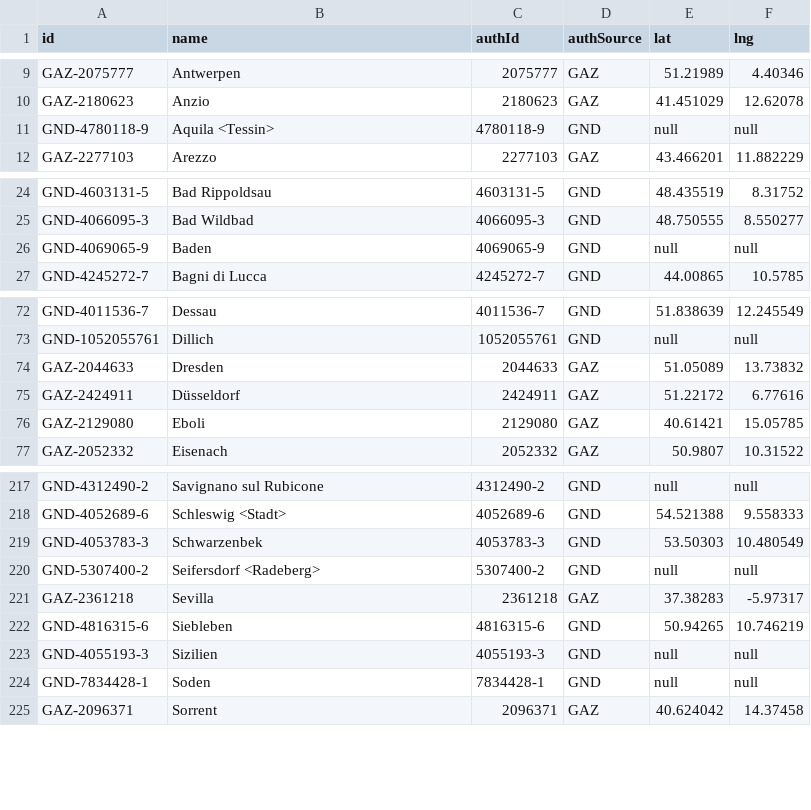
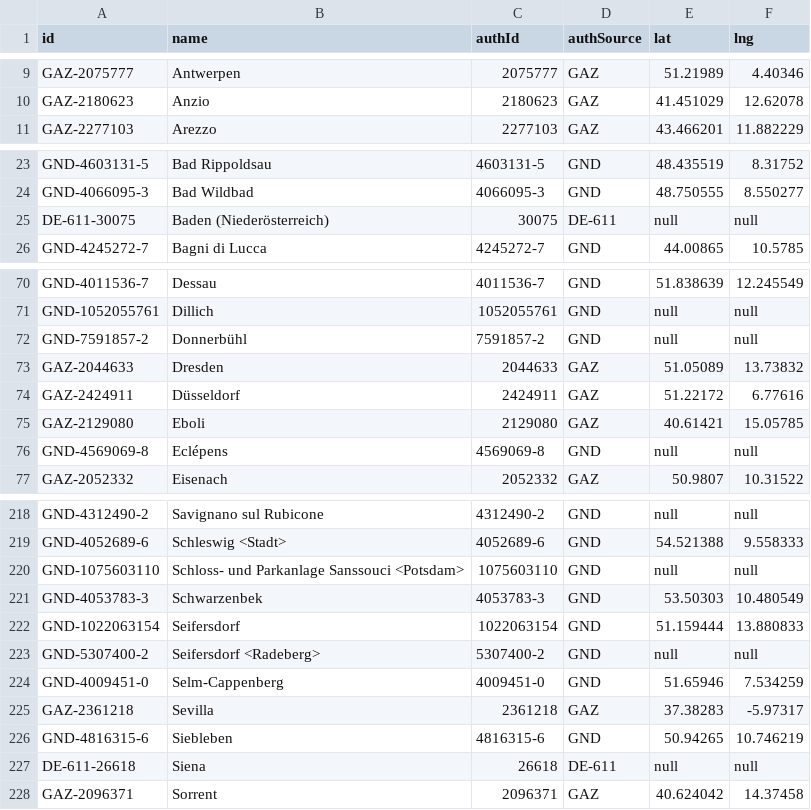
Before and after one commit to dainst/arachne4, a CSV file: frontend/con10t/visualizations/gelehrtenbriefe/place_connections_leaflet/places.csv, drawn as a sheet; only a part is shown, gaps mark what is left out; the diff covers the shown part only.

Commit message:
Update Gelehrtenbriefe data

```diff
--- a/frontend/con10t/visualizations/gelehrtenbriefe/place_connections_leaflet/places.csv
+++ b/frontend/con10t/visualizations/gelehrtenbriefe/place_connections_leaflet/places.csv
@@ -10,3 +10,2 @@ GAZ-2075777	Antwerpen	2075777	GAZ	51.21989	4.40346
 GAZ-2180623	Anzio	2180623	GAZ	41.451029	12.62078
-GND-4780118-9	Aquila <Tessin>	4780118-9	GND	null	null
 GAZ-2277103	Arezzo	2277103	GAZ	43.466201	11.882229
@@ -25,3 +24,3 @@ GND-4603131-5	Bad Rippoldsau	4603131-5	GND	48.435519	8.31752
 GND-4066095-3	Bad Wildbad	4066095-3	GND	48.750555	8.550277
-GND-4069065-9	Baden	4069065-9	GND	null	null
+DE-611-30075	Baden (Niederösterreich)	30075	DE-611	null	null
 GND-4245272-7	Bagni di Lucca	4245272-7	GND	44.00865	10.5785
@@ -73,2 +71,3 @@ GND-4011536-7	Dessau	4011536-7	GND	51.838639	12.245549
 GND-1052055761	Dillich	1052055761	GND	null	null
+GND-7591857-2	Donnerbühl	7591857-2	GND	null	null
 GAZ-2044633	Dresden	2044633	GAZ	51.05089	13.73832
@@ -76,2 +75,3 @@ GAZ-2424911	Düsseldorf	2424911	GAZ	51.22172	6.77616
 GAZ-2129080	Eboli	2129080	GAZ	40.61421	15.05785
+GND-4569069-8	Eclépens	4569069-8	GND	null	null
 GAZ-2052332	Eisenach	2052332	GAZ	50.9807	10.31522
@@ -218,8 +219,10 @@ GND-4312490-2	Savignano sul Rubicone	4312490-2	GND	null	null
 GND-4052689-6	Schleswig <Stadt>	4052689-6	GND	54.521388	9.558333
+GND-1075603110	Schloss- und Parkanlage Sanssouci <Potsdam>	1075603110	GND	null	null
 GND-4053783-3	Schwarzenbek	4053783-3	GND	53.50303	10.480549
+GND-1022063154	Seifersdorf	1022063154	GND	51.159444	13.880833
 GND-5307400-2	Seifersdorf <Radeberg>	5307400-2	GND	null	null
+GND-4009451-0	Selm-Cappenberg	4009451-0	GND	51.65946	7.534259
 GAZ-2361218	Sevilla	2361218	GAZ	37.38283	-5.97317
 GND-4816315-6	Siebleben	4816315-6	GND	50.94265	10.746219
-GND-4055193-3	Sizilien	4055193-3	GND	null	null
-GND-7834428-1	Soden	7834428-1	GND	null	null
+DE-611-26618	Siena	26618	DE-611	null	null
 GAZ-2096371	Sorrent	2096371	GAZ	40.624042	14.37458
```
Also changed, not shown: 7 added rows, 3 removed rows and 3 edited cells elsewhere in this file, frontend/con10t/visualizations/gelehrtenbriefe/place_connections_leaflet/person.csv, 2 other files.
